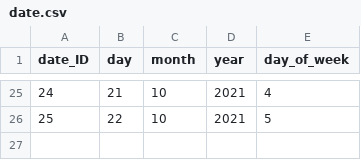
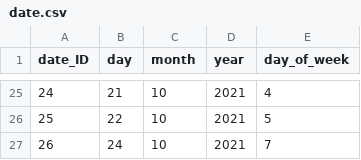
Before and after one commit to rol-x/warehousing, a CSV file: data/date.csv, drawn as a sheet; only a part is shown, gaps mark what is left out; the diff names each change by its address in the sheet, - before the commit and + after, or states it on an @@ line.

```diff
--- a/data/date.csv
+++ b/data/date.csv
+row 27: 26 | 24 | 10 | 2021 | 7
```
Also changed, not shown: data/seller.csv, 4 other files.
